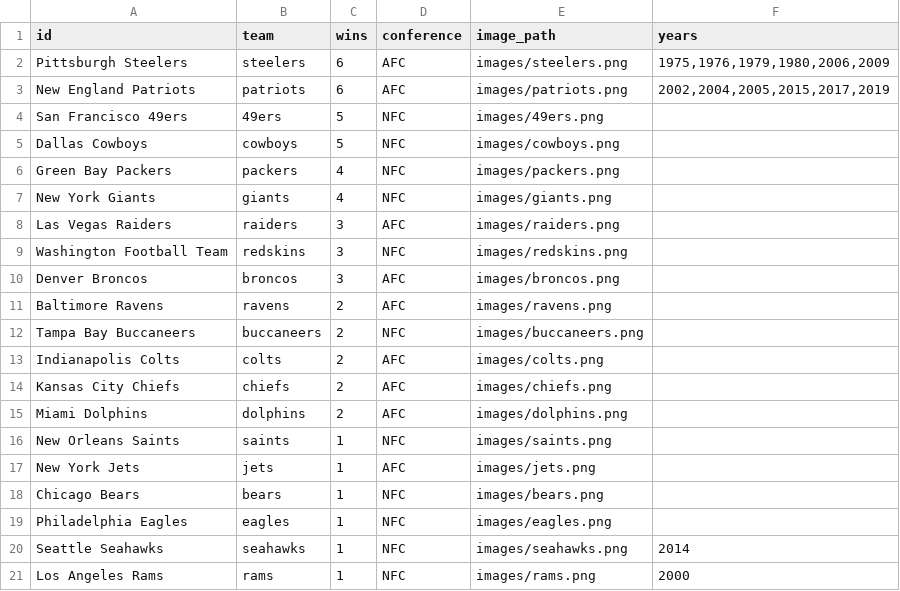
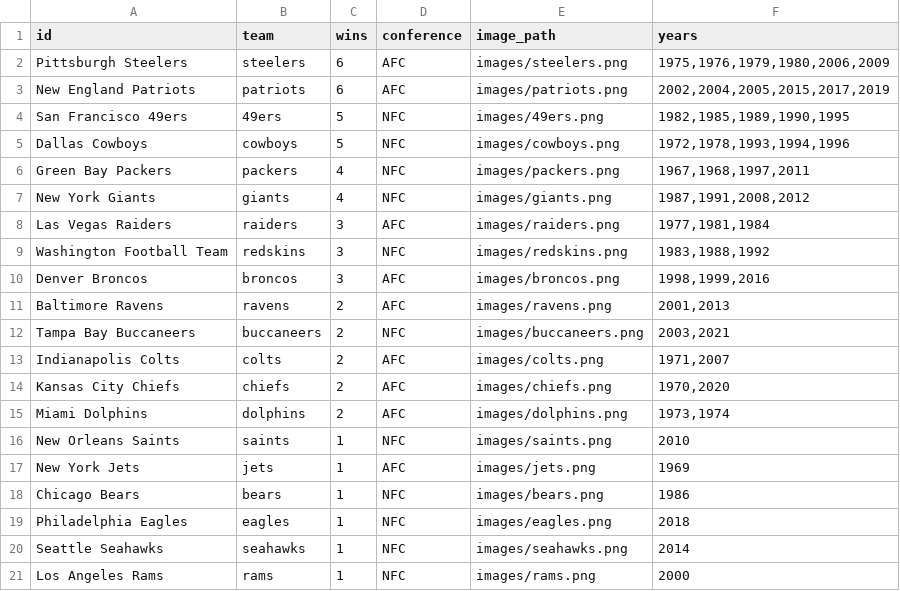
Before and after one commit to brandonopdx/brandonopdx.github.io, a CSV file: superbowl.csv, drawn as a sheet.

```diff
--- a/superbowl.csv
+++ b/superbowl.csv
@@ -3,18 +3,18 @@ Pittsburgh Steelers,steelers,6,AFC,images/steelers.png,"1975,1976,1979,1980,2006
 New England Patriots,patriots,6,AFC,images/patriots.png,"2002,2004,2005,2015,2017,2019"
-San Francisco 49ers,49ers,5,NFC,images/49ers.png,
-Dallas Cowboys,cowboys,5,NFC,images/cowboys.png,
-Green Bay Packers,packers,4,NFC,images/packers.png,
-New York Giants,giants,4,NFC,images/giants.png,
-Las Vegas Raiders,raiders,3,AFC,images/raiders.png,
-Washington Football Team,redskins,3,NFC,images/redskins.png,
-Denver Broncos,broncos,3,AFC,images/broncos.png,
-Baltimore Ravens,ravens,2,AFC,images/ravens.png,
-Tampa Bay Buccaneers,buccaneers,2,NFC,images/buccaneers.png,
-Indianapolis Colts,colts,2,AFC,images/colts.png,
-Kansas City Chiefs,chiefs,2,AFC,images/chiefs.png,
-Miami Dolphins,dolphins,2,AFC,images/dolphins.png,
-New Orleans Saints,saints,1,NFC,images/saints.png,
-New York Jets,jets,1,AFC,images/jets.png,
-Chicago Bears,bears,1,NFC,images/bears.png,
-Philadelphia Eagles,eagles,1,NFC,images/eagles.png,
+San Francisco 49ers,49ers,5,NFC,images/49ers.png,"1982,1985,1989,1990,1995"
+Dallas Cowboys,cowboys,5,NFC,images/cowboys.png,"1972,1978,1993,1994,1996"
+Green Bay Packers,packers,4,NFC,images/packers.png,"1967,1968,1997,2011"
+New York Giants,giants,4,NFC,images/giants.png,"1987,1991,2008,2012"
+Las Vegas Raiders,raiders,3,AFC,images/raiders.png,"1977,1981,1984"
+Washington Football Team,redskins,3,NFC,images/redskins.png,"1983,1988,1992"
+Denver Broncos,broncos,3,AFC,images/broncos.png,"1998,1999,2016"
+Baltimore Ravens,ravens,2,AFC,images/ravens.png,"2001,2013"
+Tampa Bay Buccaneers,buccaneers,2,NFC,images/buccaneers.png,"2003,2021"
+Indianapolis Colts,colts,2,AFC,images/colts.png,"1971,2007"
+Kansas City Chiefs,chiefs,2,AFC,images/chiefs.png,"1970,2020"
+Miami Dolphins,dolphins,2,AFC,images/dolphins.png,"1973,1974"
+New Orleans Saints,saints,1,NFC,images/saints.png,2010
+New York Jets,jets,1,AFC,images/jets.png,1969
+Chicago Bears,bears,1,NFC,images/bears.png,1986
+Philadelphia Eagles,eagles,1,NFC,images/eagles.png,2018
 Seattle Seahawks,seahawks,1,NFC,images/seahawks.png,2014
```
Also changed, not shown: 1 other file.
